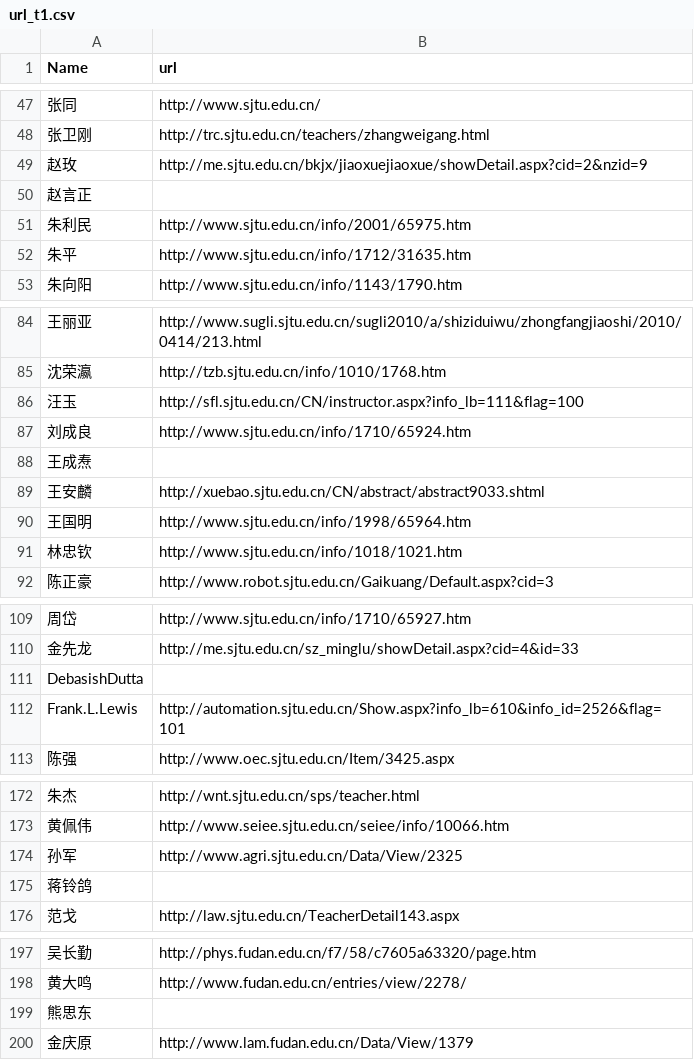
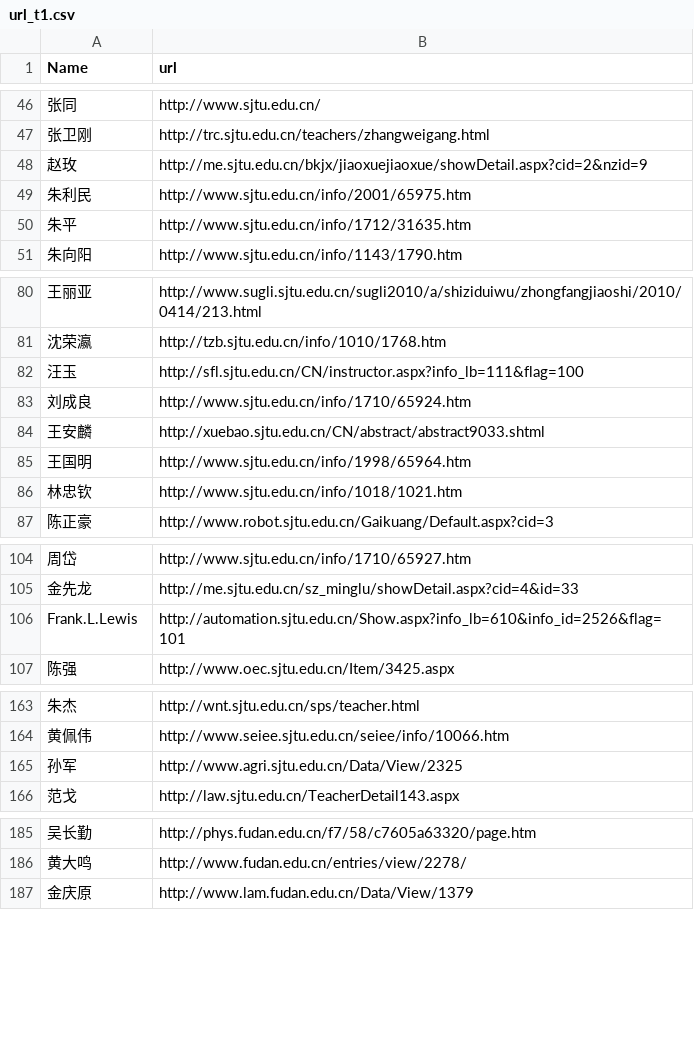
Before and after one commit to ozo94/extract.pro.details, a CSV file: details/data/url_t1.csv, drawn as a sheet; only a part is shown, gaps mark what is left out; the diff covers the shown part only; the diff names each change by its address in the sheet, - before the commit and + after, or states it on an @@ line.

```diff
--- a/details/data/url_t1.csv
+++ b/details/data/url_t1.csv
-row 50: 赵言正
-row 88: 王成焘
-row 111: DebasishDutta
-row 175: 蒋铃鸽
-row 199: 熊思东
```
Also changed, not shown: 9 removed rows elsewhere in this file, 8 other files.
